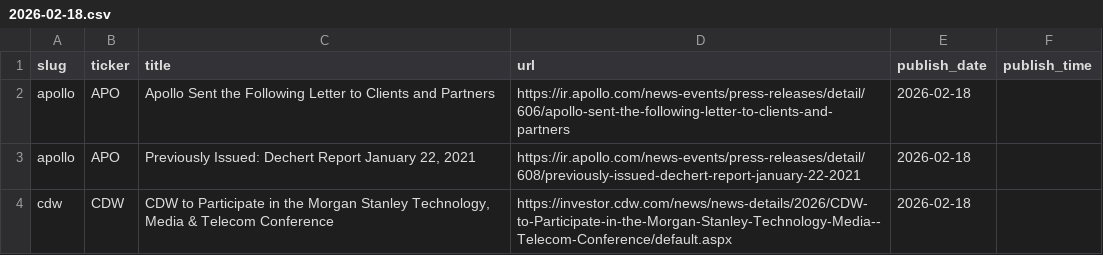
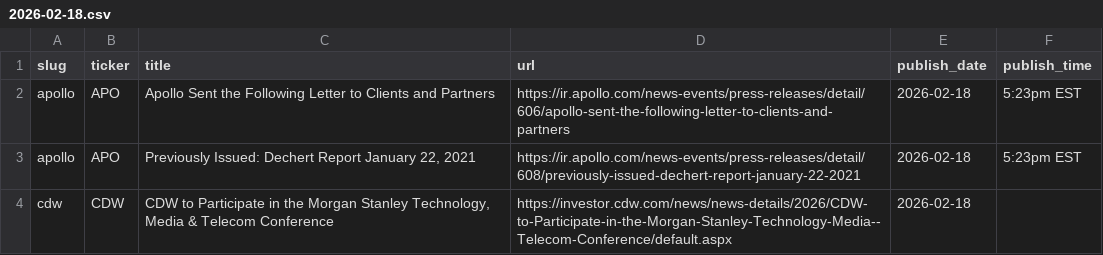
Before and after one commit to KamarajuKusumanchi/primary_wire, a CSV file: data/2026/2026-02-18.csv, drawn as a sheet.

```diff
--- a/data/2026/2026-02-18.csv
+++ b/data/2026/2026-02-18.csv
@@ -1,4 +1,4 @@
 slug,ticker,title,url,publish_date,publish_time
-apollo,APO,Apollo Sent the Following Letter to Clients and Partners,https://ir.apollo.com/news-events/press-releases/detail/606/apollo-sent-the-following-letter-to-clients-and-partners,2026-02-18,
-apollo,APO,"Previously Issued: Dechert Report January 22, 2021",https://ir.apollo.com/news-events/press-releases/detail/608/previously-issued-dechert-report-january-22-2021,2026-02-18,
+apollo,APO,Apollo Sent the Following Letter to Clients and Partners,https://ir.apollo.com/news-events/press-releases/detail/606/apollo-sent-the-following-letter-to-clients-and-partners,2026-02-18,5:23pm EST
+apollo,APO,"Previously Issued: Dechert Report January 22, 2021",https://ir.apollo.com/news-events/press-releases/detail/608/previously-issued-dechert-report-january-22-2021,2026-02-18,5:23pm EST
 cdw,CDW,"CDW to Participate in the Morgan Stanley Technology, Media & Telecom Conference",https://investor.cdw.com/news/news-details/2026/CDW-to-Participate-in-the-Morgan-Stanley-Technology-Media--Telecom-Conference/default.aspx,2026-02-18,
```
Also changed, not shown: data/2026/2026-02-09.csv, data/2026/2026-03-11.csv, 27 other files.
